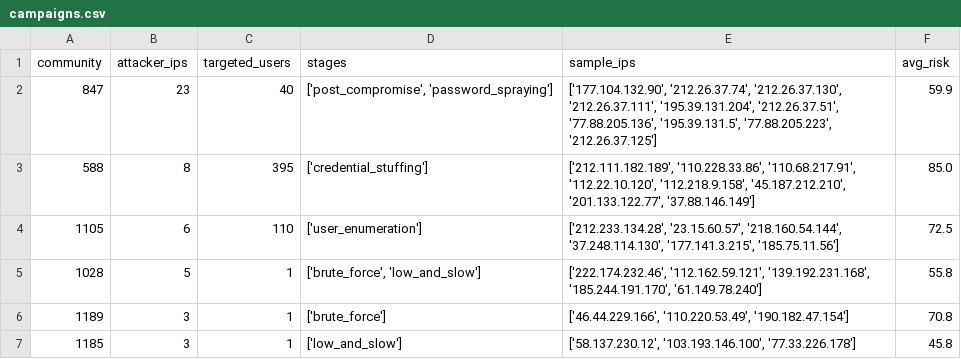
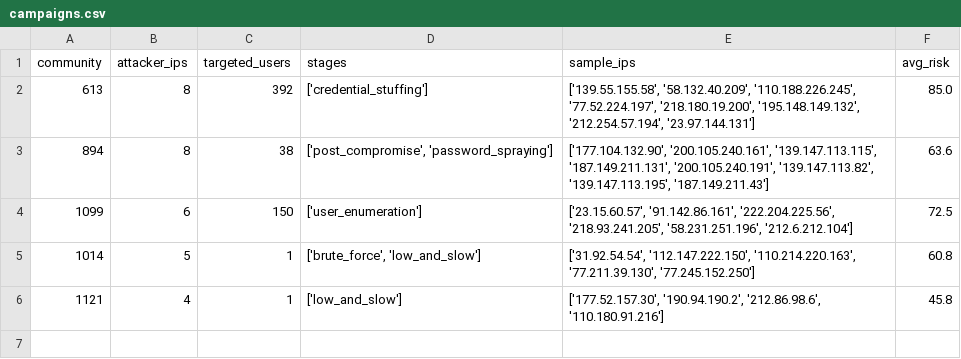
Before and after one commit to Reeti05Agarwal/BigData, a CSV file: output/campaigns.csv, drawn as a sheet.

```diff
--- a/output/campaigns.csv
+++ b/output/campaigns.csv
@@ -1,7 +1,6 @@
 community,attacker_ips,targeted_users,stages,sample_ips,avg_risk
-847,23,40,"['post_compromise', 'password_spraying']","['177.104.132.90', '212.26.37.74', '212.26.37.130', '212.26.37.111', '195.39.131.204', '212.26.37.51', '77.88.205.136', '195.39.131.5', '77.88.205.223', '212.26.37.125']",59.9
-588,8,395,['credential_stuffing'],"['212.111.182.189', '110.228.33.86', '110.68.217.91', '112.22.10.120', '112.218.9.158', '45.187.212.210', '201.133.122.77', '37.88.146.149']",85.0
-1105,6,110,['user_enumeration'],"['212.233.134.28', '23.15.60.57', '218.160.54.144', '37.248.114.130', '177.141.3.215', '185.75.11.56']",72.5
-1028,5,1,"['brute_force', 'low_and_slow']","['222.174.232.46', '112.162.59.121', '139.192.231.168', '185.244.191.170', '61.149.78.240']",55.8
-1189,3,1,['brute_force'],"['46.44.229.166', '110.220.53.49', '190.182.47.154']",70.8
-1185,3,1,['low_and_slow'],"['58.137.230.12', '103.193.146.100', '77.33.226.178']",45.8
+613,8,392,['credential_stuffing'],"['139.55.155.58', '58.132.40.209', '110.188.226.245', '77.52.224.197', '218.180.19.200', '195.148.149.132', '212.254.57.194', '23.97.144.131']",85.0
+894,8,38,"['post_compromise', 'password_spraying']","['177.104.132.90', '200.105.240.161', '139.147.113.115', '187.149.211.131', '200.105.240.191', '139.147.113.82', '139.147.113.195', '187.149.211.43']",63.6
+1099,6,150,['user_enumeration'],"['23.15.60.57', '91.142.86.161', '222.204.225.56', '218.93.241.205', '58.231.251.196', '212.6.212.104']",72.5
+1014,5,1,"['brute_force', 'low_and_slow']","['31.92.54.54', '112.147.222.150', '110.214.220.163', '77.211.39.130', '77.245.152.250']",60.8
+1121,4,1,['low_and_slow'],"['177.52.157.30', '190.94.190.2', '212.86.98.6', '110.180.91.216']",45.8
```
Also changed, not shown: data/labels/ip_labels.csv, output/detections.csv, 21 other files.
